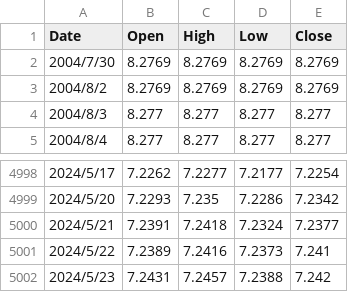
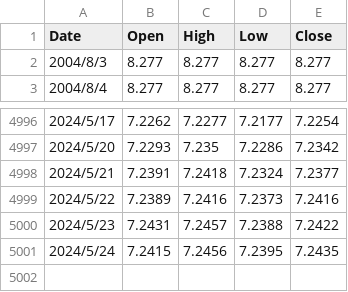
Before and after one commit to MF-Jiang/Exchange-Rate-Forecasting-and-Predicting-with-LSTM, a CSV file: usd_cny_exchange_rate.csv, drawn as a sheet; only a part is shown, gaps mark what is left out.

```diff
--- a/usd_cny_exchange_rate.csv
+++ b/usd_cny_exchange_rate.csv
@@ -1,4 +1,2 @@
 Date,Open,High,Low,Close
-2004/7/30,8.2769,8.2769,8.2769,8.2769
-2004/8/2,8.2769,8.2769,8.2769,8.2769
 2004/8/3,8.277,8.277,8.277,8.277
@@ -5000,3 +4998,4 @@ Date,Open,High,Low,Close
 2024/5/21,7.2391,7.2418,7.2324,7.2377
-2024/5/22,7.2389,7.2416,7.2373,7.241
-2024/5/23,7.2431,7.2457,7.2388,7.242
+2024/5/22,7.2389,7.2416,7.2373,7.2416
+2024/5/23,7.2431,7.2457,7.2388,7.2422
+2024/5/24,7.2415,7.2456,7.2395,7.2435
```
Also changed, not shown: 5 other files.
